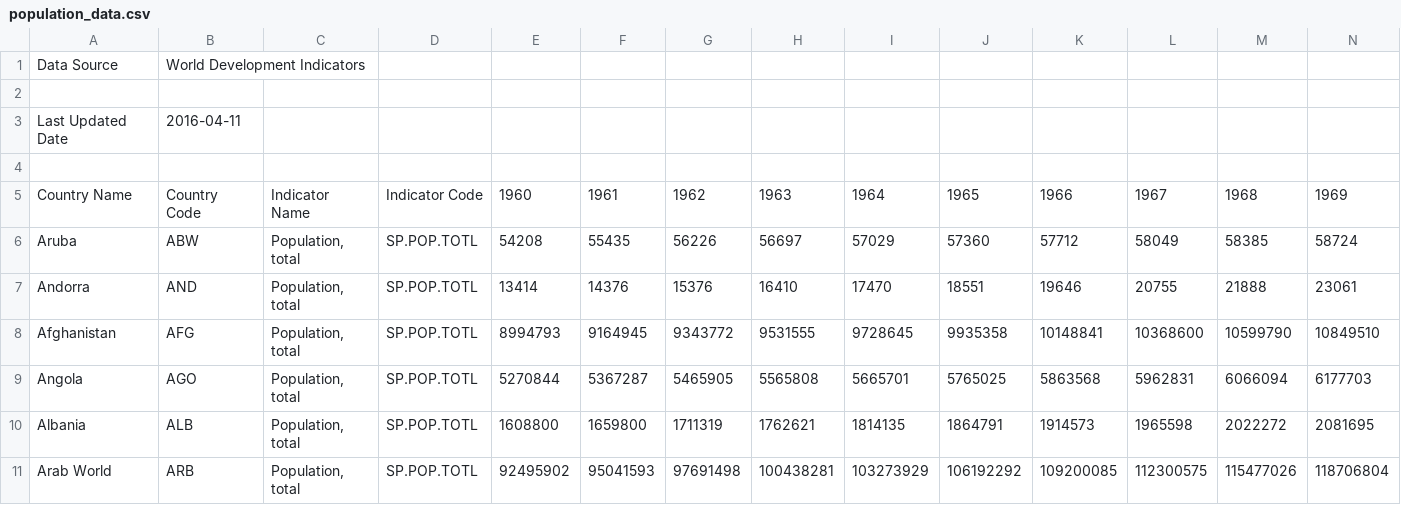
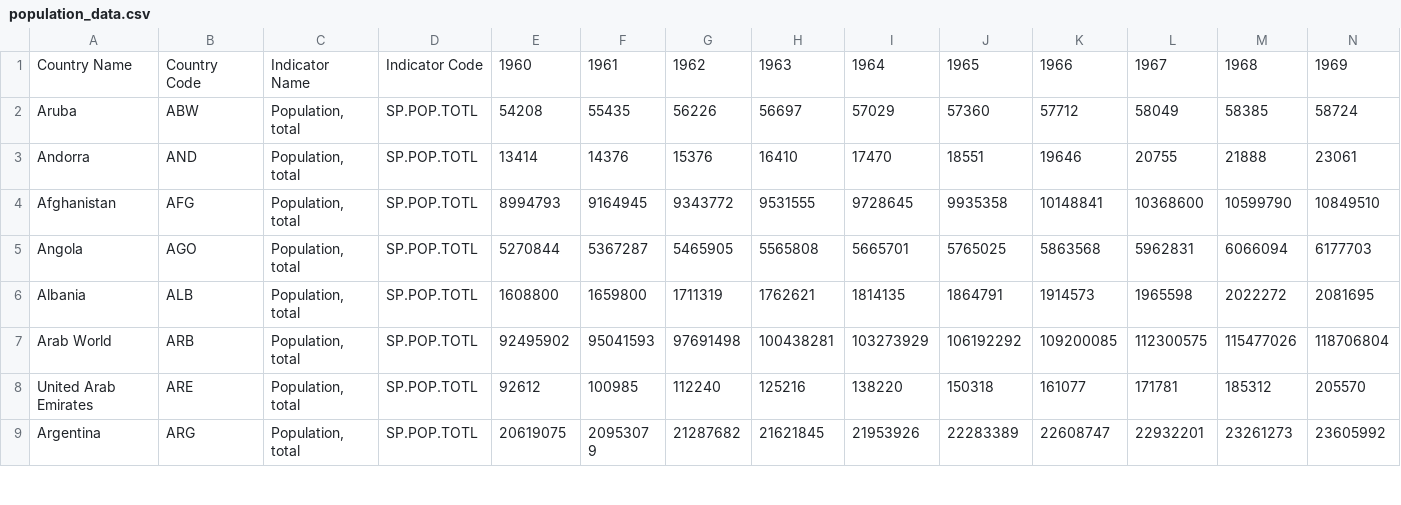
Before and after one commit to DanielSebring/data_exploration, a CSV file: data/refugees/population_data.csv, drawn as a sheet; only a part is shown; the shorter side is filled out with more unchanged rows; rows hold the shown columns only; the diff names each change by its address in the sheet, - before the commit and + after, or states it on an @@ line.

Commit message:
new pushes, more data processing, things are good

```diff
--- a/data/refugees/population_data.csv
+++ b/data/refugees/population_data.csv
-row 1: Data Source | World Development Indicators
-row 2: (empty)
-row 3: Last Updated Date | 2016-04-11
-row 4: (empty)
```
Also changed, not shown: 1 other file.
